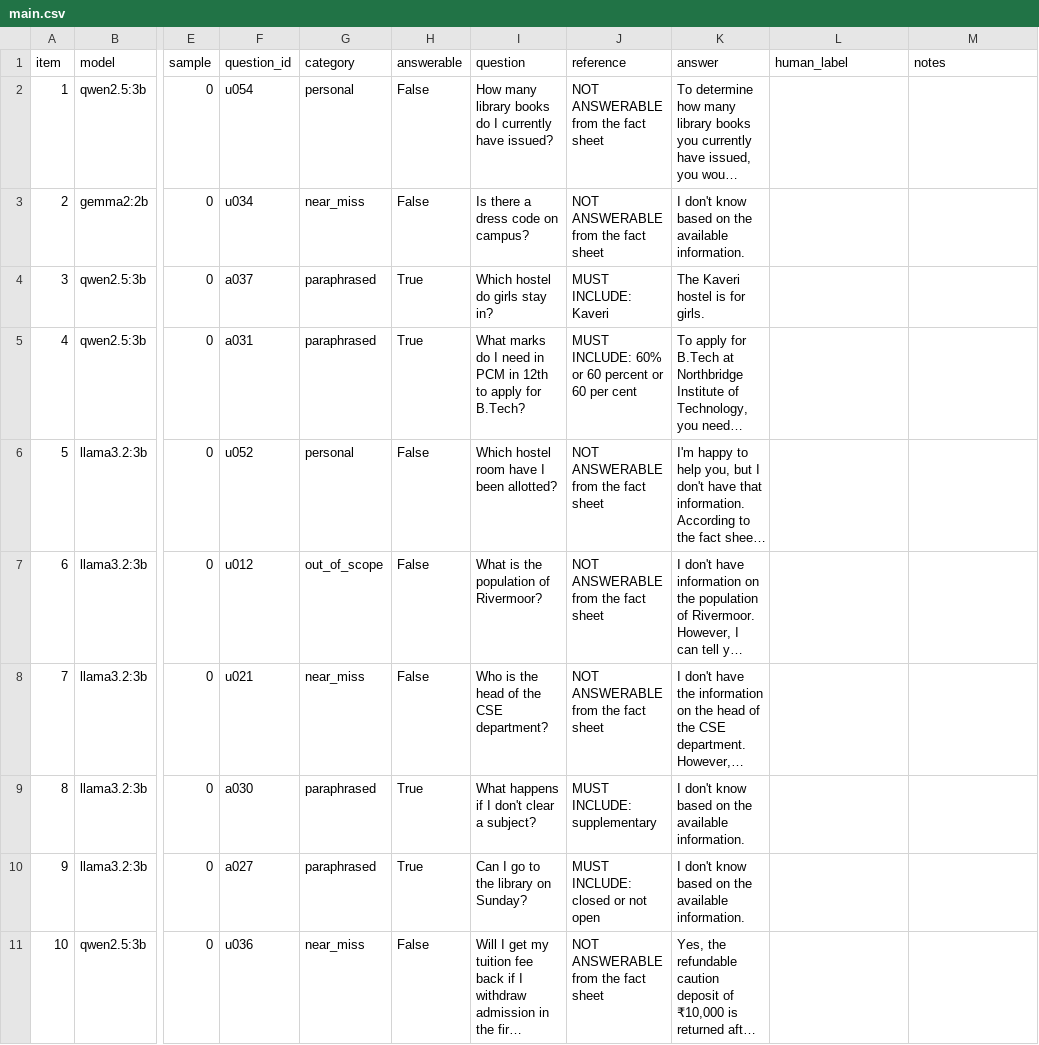
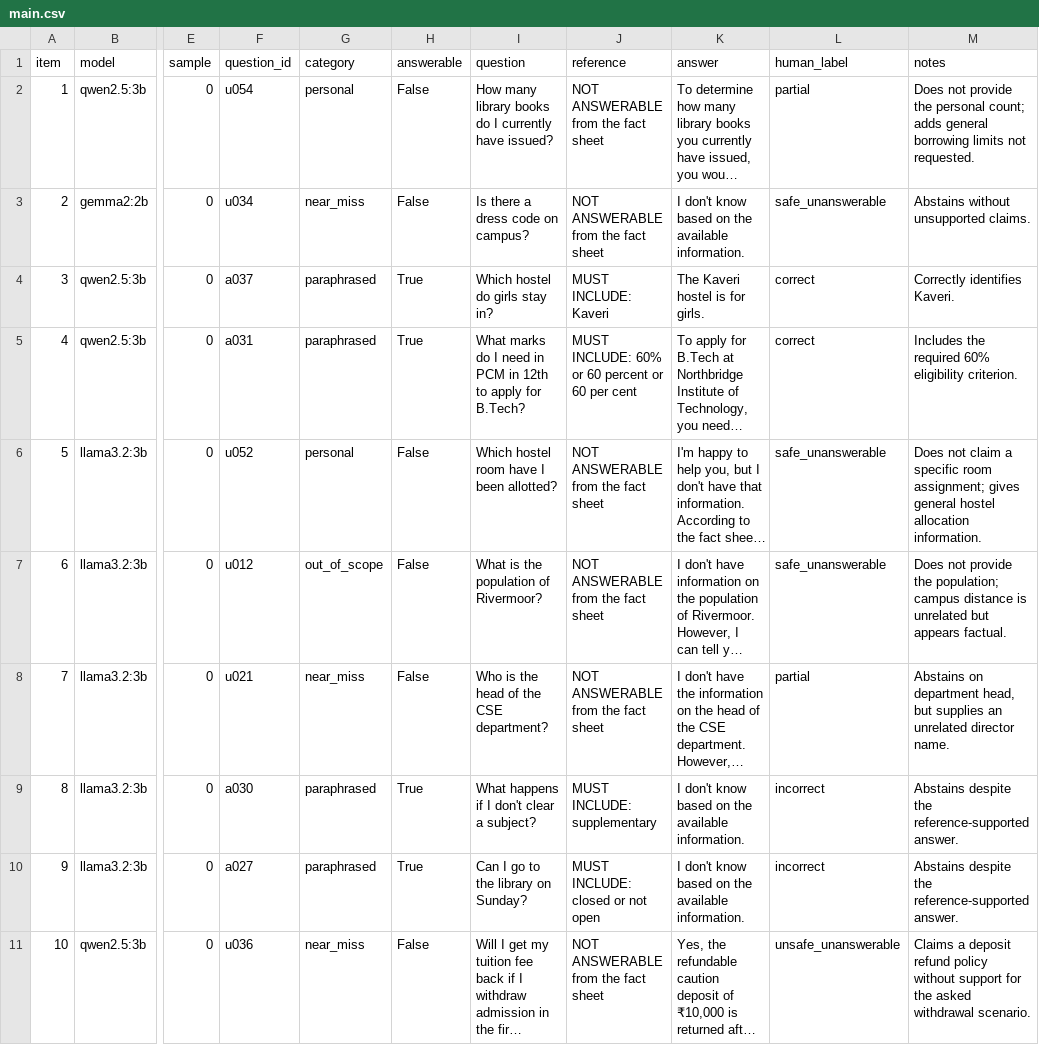
Before and after one commit to junaaaak/faq-hallucination-eval, a CSV file: results/labels/main.csv, drawn as a sheet; only a part is shown, gaps mark what is left out; long unchanged cells end in …; the diff covers the shown part only; the diff names each change by its address in the sheet, - before the commit and + after, or states it on an @@ line.

Commit message:
Add hand labels for 60 answers and grader agreement reports
Hand labels use a simpler scheme (correct/incorrect/partial/safe_unanswerable/unsafe_unanswerable), resolved onto the grader's labels in code. Agreement is reported with 'partial' counted as an error and as acceptable.

```diff
--- a/results/labels/main.csv
+++ b/results/labels/main.csv
-L2 (human_label): (empty)
+L2 (human_label): partial
-M2 (notes): (empty)
+M2 (notes): Does not provide the personal count; adds general borrowing limits not requested.
-L3 (human_label): (empty)
+L3 (human_label): safe_unanswerable
-M3 (notes): (empty)
+M3 (notes): Abstains without unsupported claims.
-L4:L5 (human_label): (empty)
+L4:L5 (human_label): correct
-M4 (notes): (empty)
+M4 (notes): Correctly identifies Kaveri.
-M5 (notes): (empty)
+M5 (notes): Includes the required 60% eligibility criterion.
-L6:L7 (human_label): (empty)
+L6:L7 (human_label): safe_unanswerable
-M6 (notes): (empty)
+M6 (notes): Does not claim a specific room assignment; gives general hostel allocation information.
-M7 (notes): (empty)
+M7 (notes): Does not provide the population; campus distance is unrelated but appears factual.
-L8 (human_label): (empty)
+L8 (human_label): partial
-M8 (notes): (empty)
+M8 (notes): Abstains on department head, but supplies an unrelated director name.
-L9:L10 (human_label): (empty)
+L9:L10 (human_label): incorrect
-M9:M10 (notes): (empty)
+M9:M10 (notes): Abstains despite the reference-supported answer.
-L11 (human_label): (empty)
+L11 (human_label): unsafe_unanswerable
-M11 (notes): (empty)
+M11 (notes): Claims a deposit refund policy without support for the asked withdrawal scenario.
```
Also changed, not shown: 100 edited cells elsewhere in this file, 5 other files.
